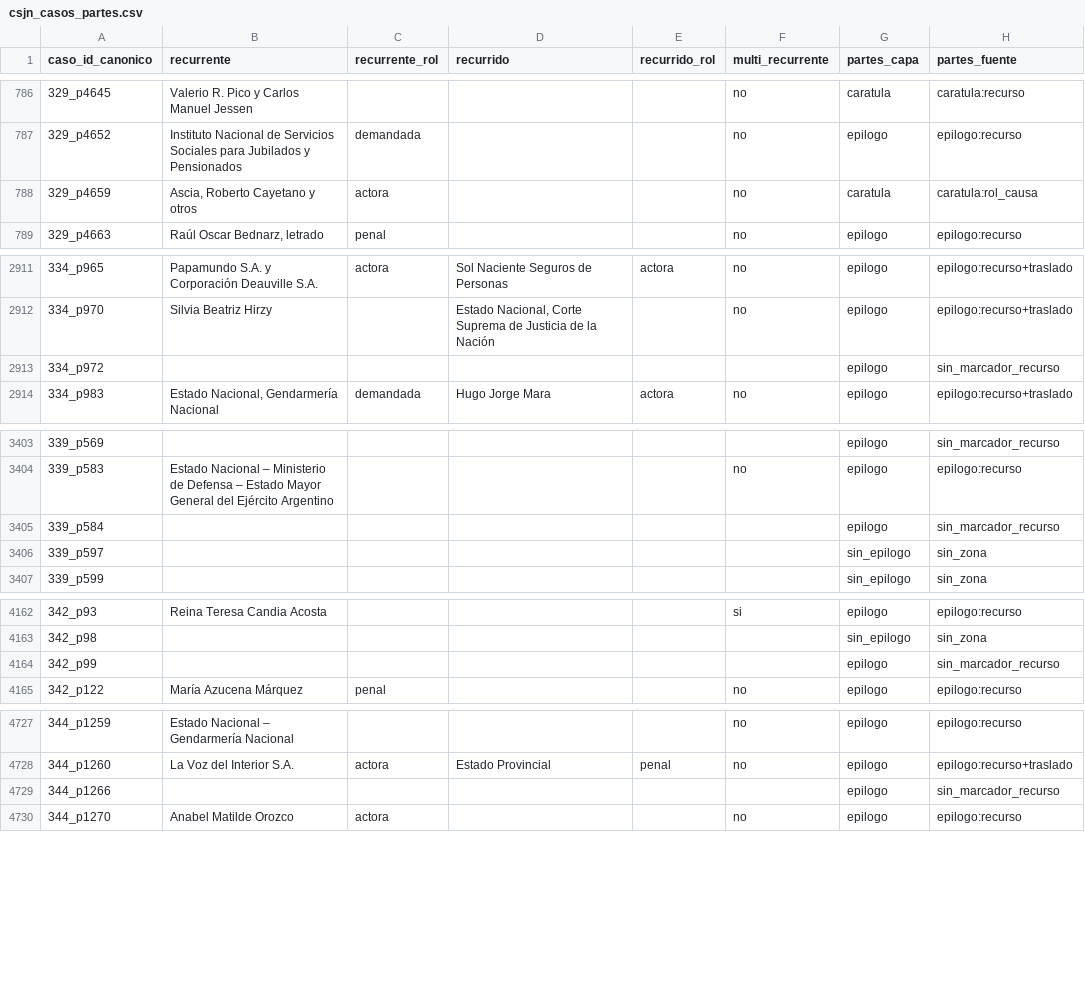
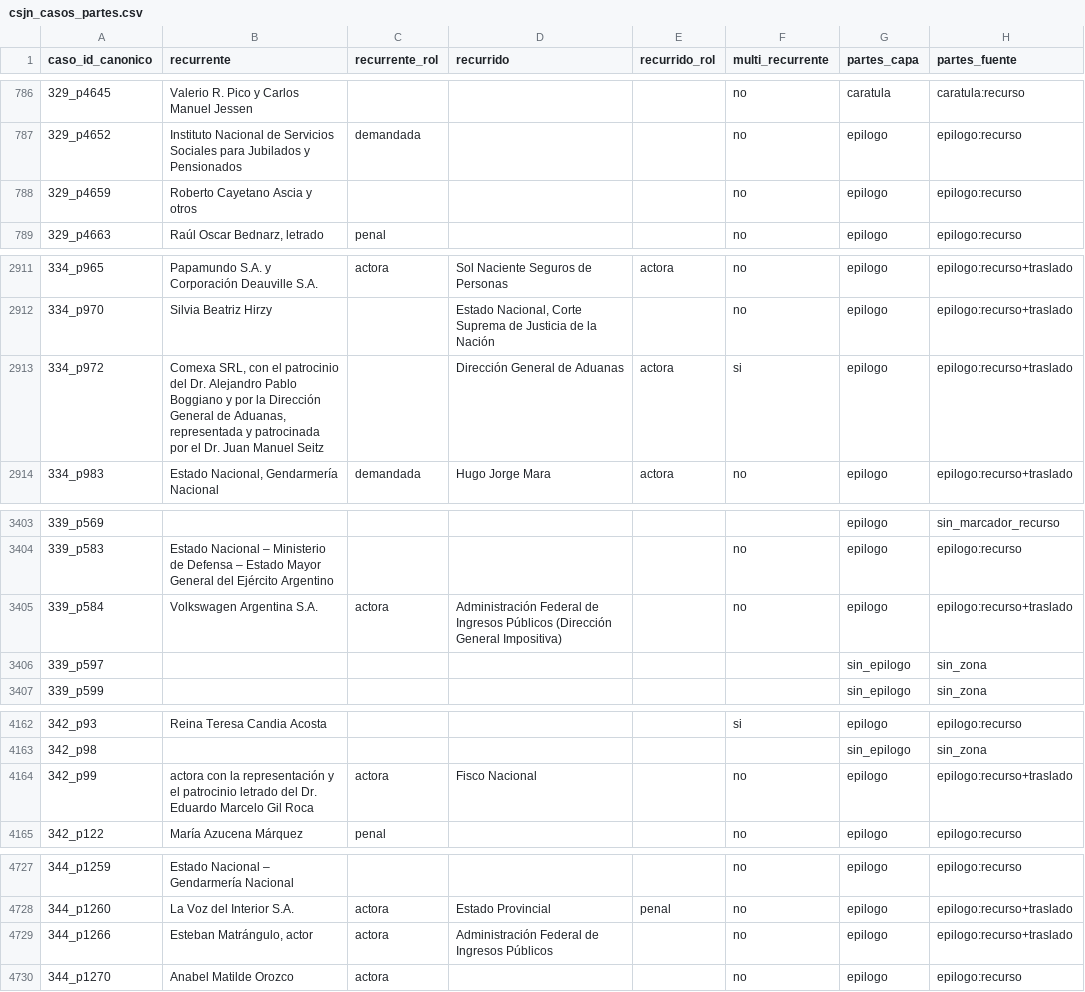
Before and after one commit to guillee1010/corpus-csjn, a CSV file: output/parser/csjn_casos_partes.csv, drawn as a sheet; only a part is shown, gaps mark what is left out; the diff covers the shown part only.

Commit message:
B145: RE_MARK_REC gramatica v2 + guard contra (derivar_partes v0.18); partes.csv +34 recurrente_ok, merito 90,3%

```diff
--- a/output/parser/csjn_casos_partes.csv
+++ b/output/parser/csjn_casos_partes.csv
@@ -787,3 +787,3 @@ caso_id_canonico,recurrente,recurrente_rol,recurrido,recurrido_rol,multi_recurre
 329_p4652,Instituto Nacional de Servicios Sociales para Jubilados y Pensionados,demandada,,,no,epilogo,epilogo:recurso
-329_p4659,"Ascia, Roberto Cayetano y otros",actora,,,no,caratula,caratula:rol_causa
+329_p4659,Roberto Cayetano Ascia y otros,,,,no,epilogo,epilogo:recurso
 329_p4663,"Raúl Oscar Bednarz, letrado",penal,,,no,epilogo,epilogo:recurso
@@ -2912,3 +2912,3 @@ caso_id_canonico,recurrente,recurrente_rol,recurrido,recurrido_rol,multi_recurre
 334_p970,Silvia Beatriz Hirzy,,"Estado Nacional, Corte Suprema de Justicia de la Nación",,no,epilogo,epilogo:recurso+traslado
-334_p972,,,,,,epilogo,sin_marcador_recurso
+334_p972,"Comexa SRL, con el patrocinio del Dr. Alejandro Pablo Boggiano y por la Dirección General de Aduanas, representada y patrocinada por el Dr. Juan Manuel Seitz",,Dirección General de Aduanas,actora,si,epilogo,epilogo:recurso+traslado
 334_p983,"Estado Nacional, Gendarmería Nacional",demandada,Hugo Jorge Mara,actora,no,epilogo,epilogo:recurso+traslado
@@ -3404,3 +3404,3 @@ caso_id_canonico,recurrente,recurrente_rol,recurrido,recurrido_rol,multi_recurre
 339_p583,Estado Nacional – Ministerio de Defensa – Estado Mayor General del Ejército Argentino,,,,no,epilogo,epilogo:recurso
-339_p584,,,,,,epilogo,sin_marcador_recurso
+339_p584,Volkswagen Argentina S.A.,actora,Administración Federal de Ingresos Públicos (Dirección General Impositiva),,no,epilogo,epilogo:recurso+traslado
 339_p597,,,,,,sin_epilogo,sin_zona
@@ -4163,3 +4163,3 @@ caso_id_canonico,recurrente,recurrente_rol,recurrido,recurrido_rol,multi_recurre
 342_p98,,,,,,sin_epilogo,sin_zona
-342_p99,,,,,,epilogo,sin_marcador_recurso
+342_p99,actora con la representación y el patrocinio letrado del Dr. Eduardo Marcelo Gil Roca,actora,Fisco Nacional,,no,epilogo,epilogo:recurso+traslado
 342_p122,María Azucena Márquez,penal,,,no,epilogo,epilogo:recurso
@@ -4728,3 +4728,3 @@ caso_id_canonico,recurrente,recurrente_rol,recurrido,recurrido_rol,multi_recurre
 344_p1260,La Voz del Interior S.A.,actora,Estado Provincial,penal,no,epilogo,epilogo:recurso+traslado
-344_p1266,,,,,,epilogo,sin_marcador_recurso
+344_p1266,"Esteban Matrángulo, actor",actora,Administración Federal de Ingresos Públicos,,no,epilogo,epilogo:recurso+traslado
 344_p1270,Anabel Matilde Orozco,actora,,,no,epilogo,epilogo:recurso
```
Also changed, not shown: 145 edited cells elsewhere in this file, 2 other files.
